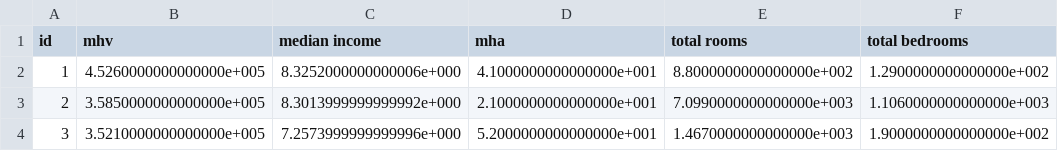
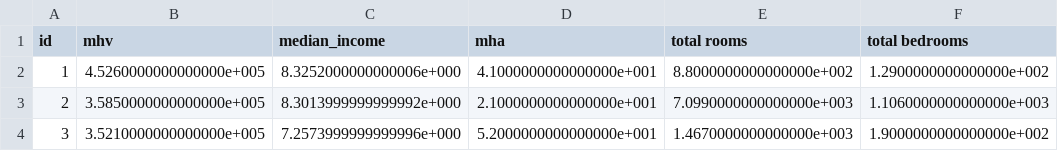
Before and after one commit to daniel0128/d3_assign, a TSV file: cadata/cadata200.tsv, drawn as a sheet; only a part is shown; the diff names each change by its address in the sheet, - before the commit and + after, or states it on an @@ line.

Commit message:
changed the data of line graph

```diff
--- a/cadata/cadata200.tsv
+++ b/cadata/cadata200.tsv
-C1: median income
+C1: median_income
```
Also changed, not shown: 1 other file.
